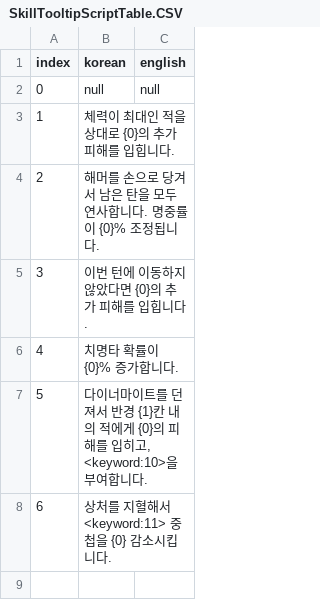
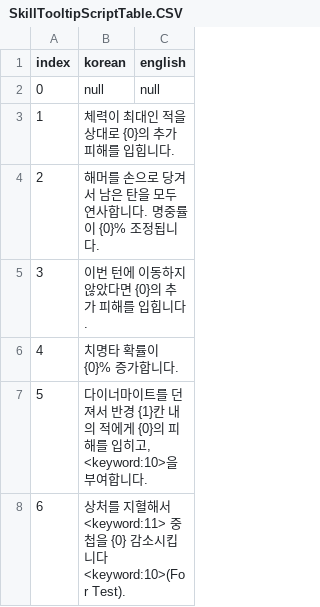
Before and after one commit to OruteZ/Project-H9, a CSV file: Assets/Resources/Files/SkillTooltipScriptTable.CSV, drawn as a sheet.

```diff
--- a/Assets/Resources/Files/SkillTooltipScriptTable.CSV
+++ b/Assets/Resources/Files/SkillTooltipScriptTable.CSV
@@ -7,2 +7,2 @@ index,korean,english
 5,"다이너마이트를 던져서 반경 {1}칸 내의 적에게 {0}의 피해를 입히고, <keyword:10>을 부여합니다.",
-6,상처를 지혈해서 <keyword:11> 중첩을 {0} 감소시킵니다.,
+6,상처를 지혈해서 <keyword:11> 중첩을 {0} 감소시킵니다<keyword:10>(For Test).,
```
Also changed, not shown: 4 other files.
